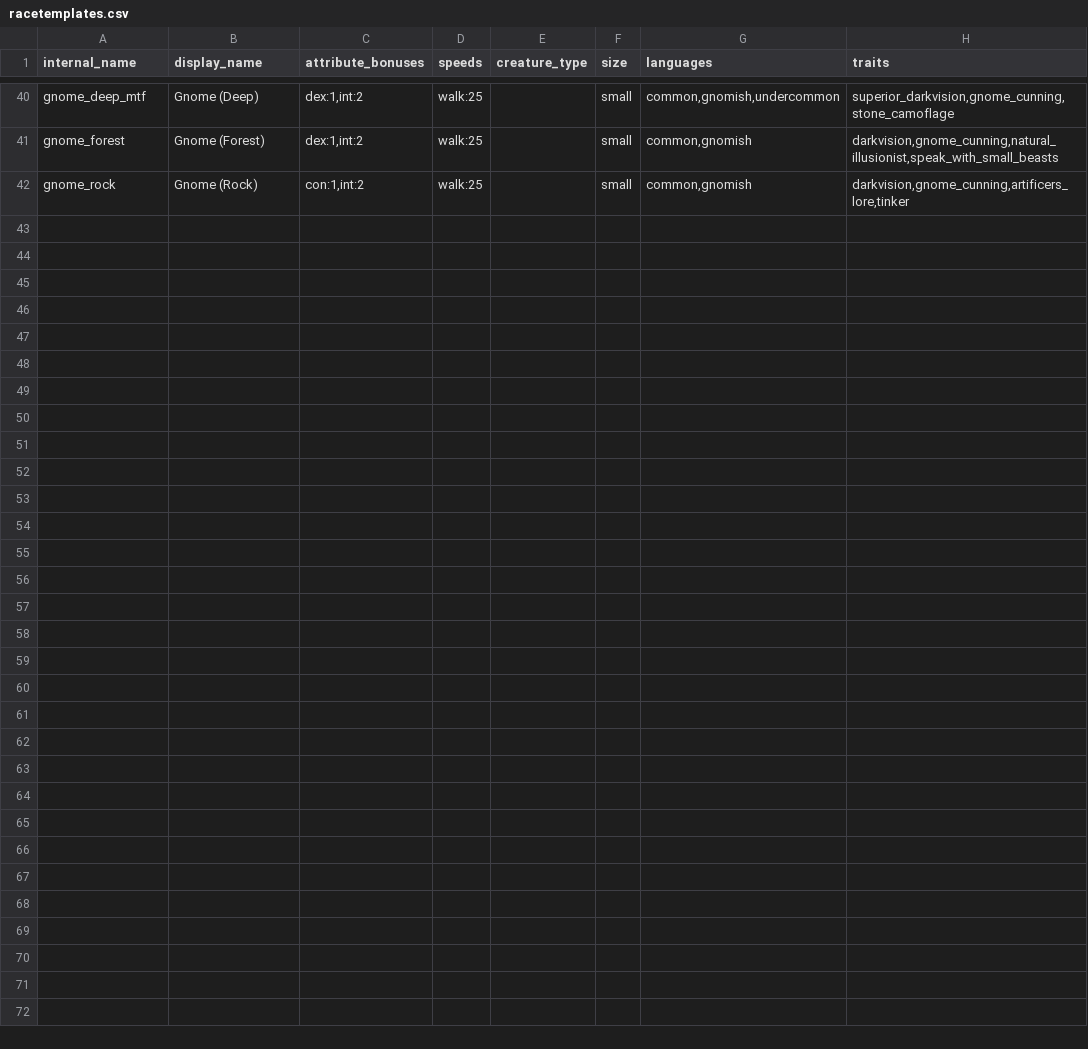
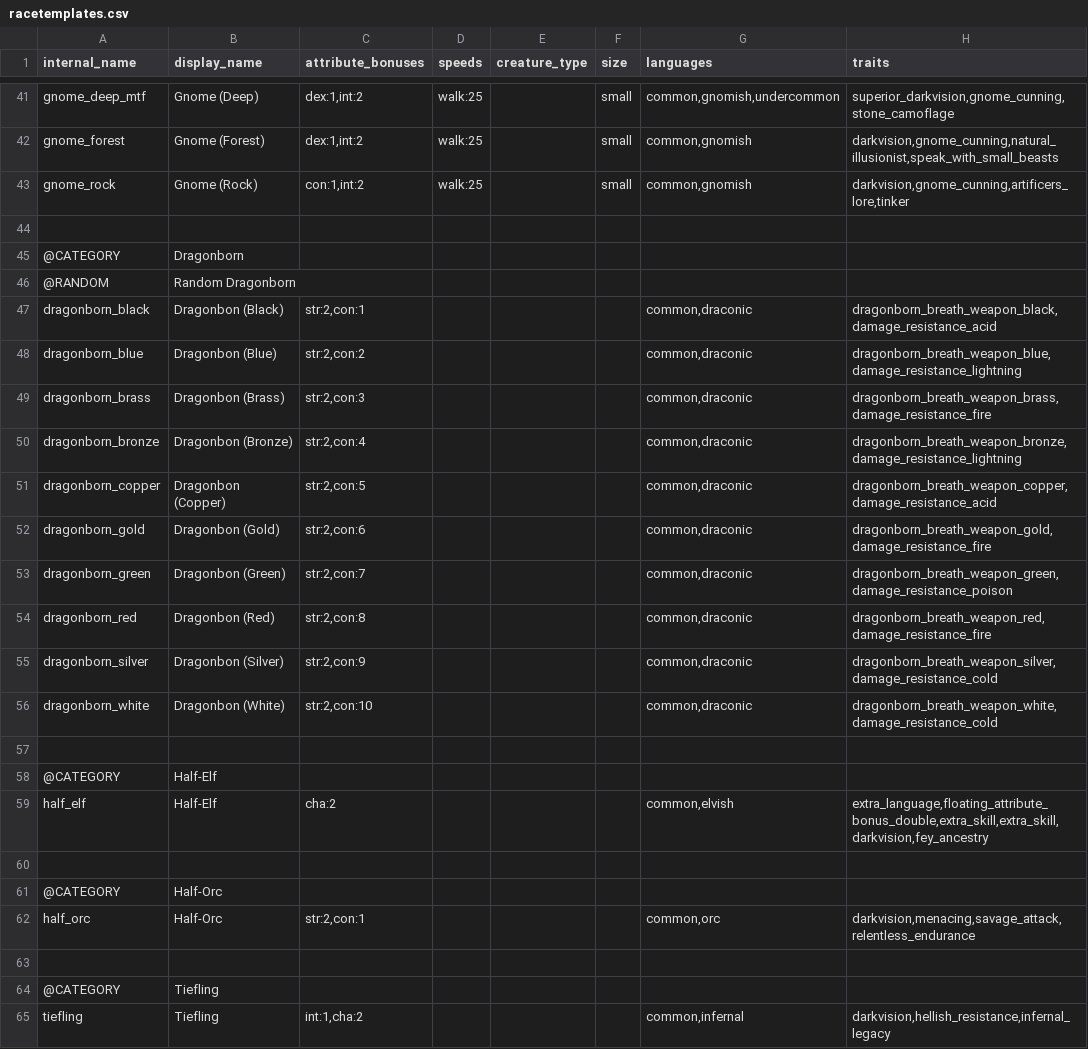
Before and after one commit to FriendGaru/npcgen, a CSV file: npcgen/data/racetemplates.csv, drawn as a sheet; only a part is shown, gaps mark what is left out; the diff covers the shown part only.

```diff
--- a/npcgen/data/racetemplates.csv
+++ b/npcgen/data/racetemplates.csv
@@ -42 +43,23 @@ gnome_forest,Gnome (Forest),"dex:1,int:2",walk:25,,small,"common,gnomish","darkv
 gnome_rock,Gnome (Rock),"con:1,int:2",walk:25,,small,"common,gnomish","darkvision,gnome_cunning,artificers_lore,tinker"
+,,,,,,,
+@CATEGORY,Dragonborn,,,,,,
+@RANDOM,Random Dragonborn,,,,,,
+dragonborn_black,Dragonbon (Black),"str:2,con:1",,,,"common,draconic","dragonborn_breath_weapon_black,damage_resistance_acid"
+dragonborn_blue,Dragonbon (Blue),"str:2,con:2",,,,"common,draconic","dragonborn_breath_weapon_blue,damage_resistance_lightning"
+dragonborn_brass,Dragonbon (Brass),"str:2,con:3",,,,"common,draconic","dragonborn_breath_weapon_brass,damage_resistance_fire"
+dragonborn_bronze,Dragonbon (Bronze),"str:2,con:4",,,,"common,draconic","dragonborn_breath_weapon_bronze,damage_resistance_lightning"
+dragonborn_copper,Dragonbon (Copper),"str:2,con:5",,,,"common,draconic","dragonborn_breath_weapon_copper,damage_resistance_acid"
+dragonborn_gold,Dragonbon (Gold),"str:2,con:6",,,,"common,draconic","dragonborn_breath_weapon_gold,damage_resistance_fire"
+dragonborn_green,Dragonbon (Green),"str:2,con:7",,,,"common,draconic","dragonborn_breath_weapon_green,damage_resistance_poison"
+dragonborn_red,Dragonbon (Red),"str:2,con:8",,,,"common,draconic","dragonborn_breath_weapon_red,damage_resistance_fire"
+dragonborn_silver,Dragonbon (Silver),"str:2,con:9",,,,"common,draconic","dragonborn_breath_weapon_silver,damage_resistance_cold"
+dragonborn_white,Dragonbon (White),"str:2,con:10",,,,"common,draconic","dragonborn_breath_weapon_white,damage_resistance_cold"
+,,,,,,,
+@CATEGORY,Half-Elf,,,,,,
+half_elf,Half-Elf,cha:2,,,,"common,elvish","extra_language,floating_attribute_bonus_double,extra_skill,extra_skill,darkvision,fey_ancestry"
+,,,,,,,
+@CATEGORY,Half-Orc,,,,,,
+half_orc,Half-Orc,"str:2,con:1",,,,"common,orc","darkvision,menacing,savage_attack,relentless_endurance"
+,,,,,,,
+@CATEGORY,Tiefling,,,,,,
+tiefling,Tiefling,"int:1,cha:2",,,,"common,infernal","darkvision,hellish_resistance,infernal_legacy"
```
Also changed, not shown: 1 added row and 2 edited cells elsewhere in this file, npcgen/data/spellcasterprofiles.csv, 2 other files.
